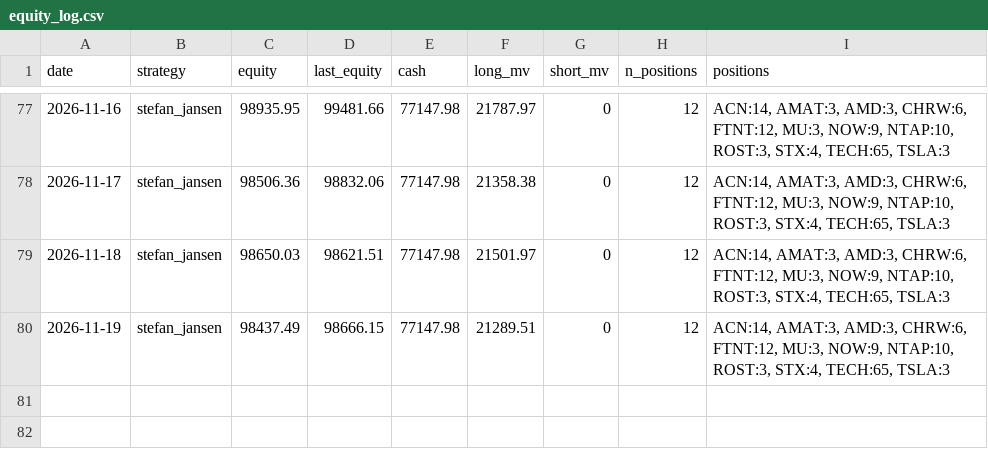
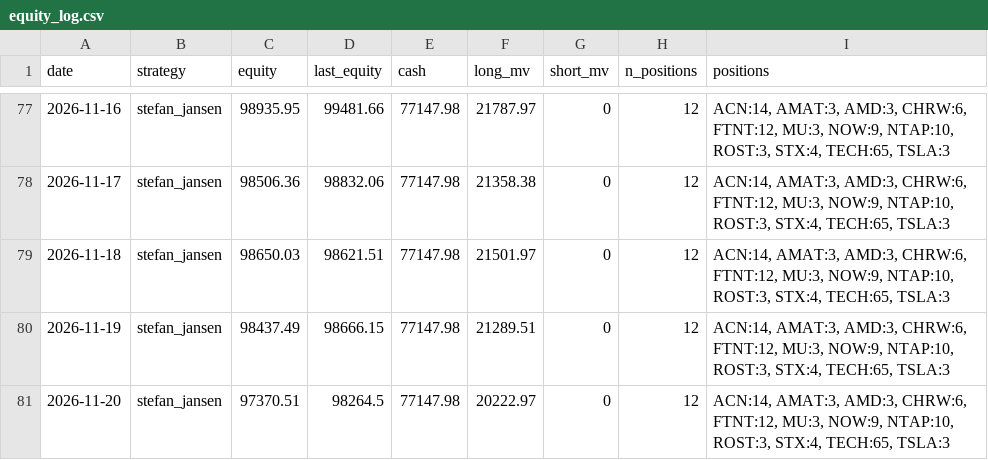
Before and after one commit to anwaar74/stefan_jansen_auto_trader, a CSV file: auto_trader/equity_log.csv, drawn as a sheet; only a part is shown, gaps mark what is left out.

Commit message:
state: 2026-11-20

```diff
--- a/auto_trader/equity_log.csv
+++ b/auto_trader/equity_log.csv
@@ -80 +80,2 @@ date,strategy,equity,last_equity,cash,long_mv,short_mv,n_positions,positions
 2026-11-19,stefan_jansen,98437.49,98666.15,77147.98,21289.51,0,12,"ACN:14, AMAT:3, AMD:3, CHRW:6, FTNT:12, MU:3, NOW:9, NTAP:10, ROST:3, STX:4, TECH:65, TSLA:3"
+2026-11-20,stefan_jansen,97370.51,98264.5,77147.98,20222.97,0,12,"ACN:14, AMAT:3, AMD:3, CHRW:6, FTNT:12, MU:3, NOW:9, NTAP:10, ROST:3, STX:4, TECH:65, TSLA:3"
```
